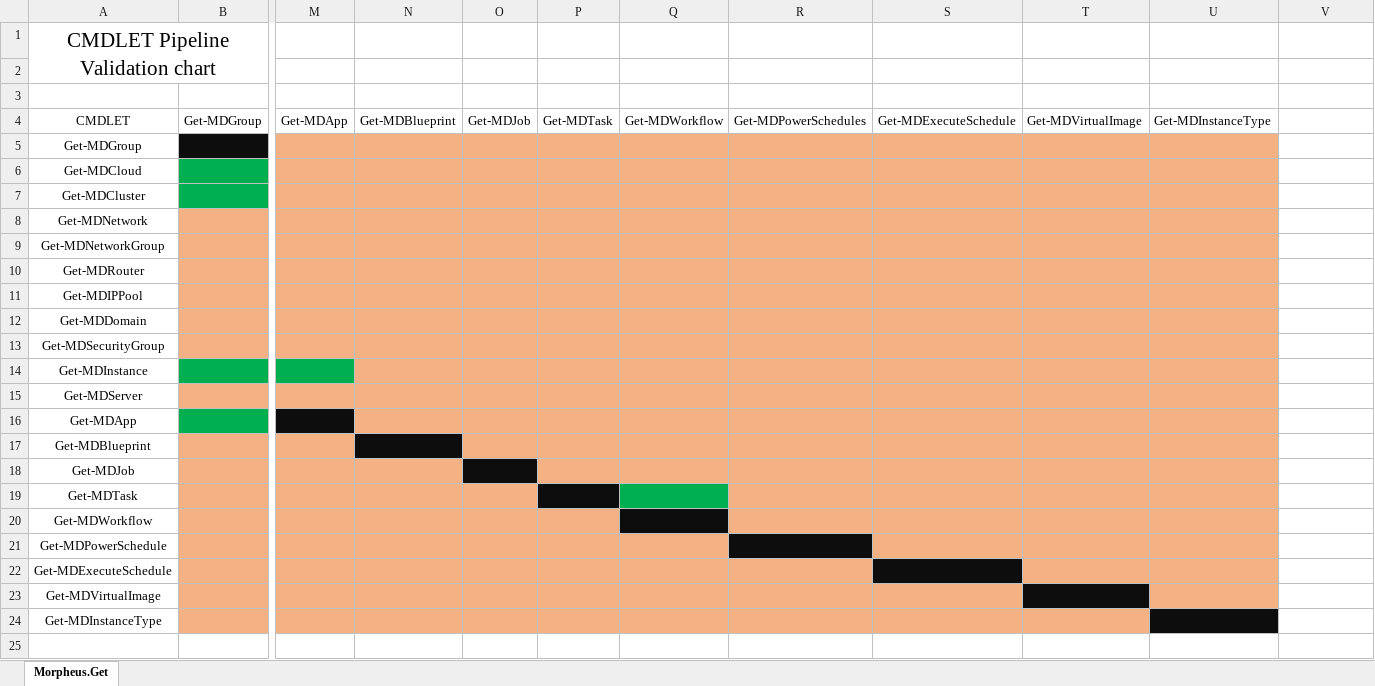
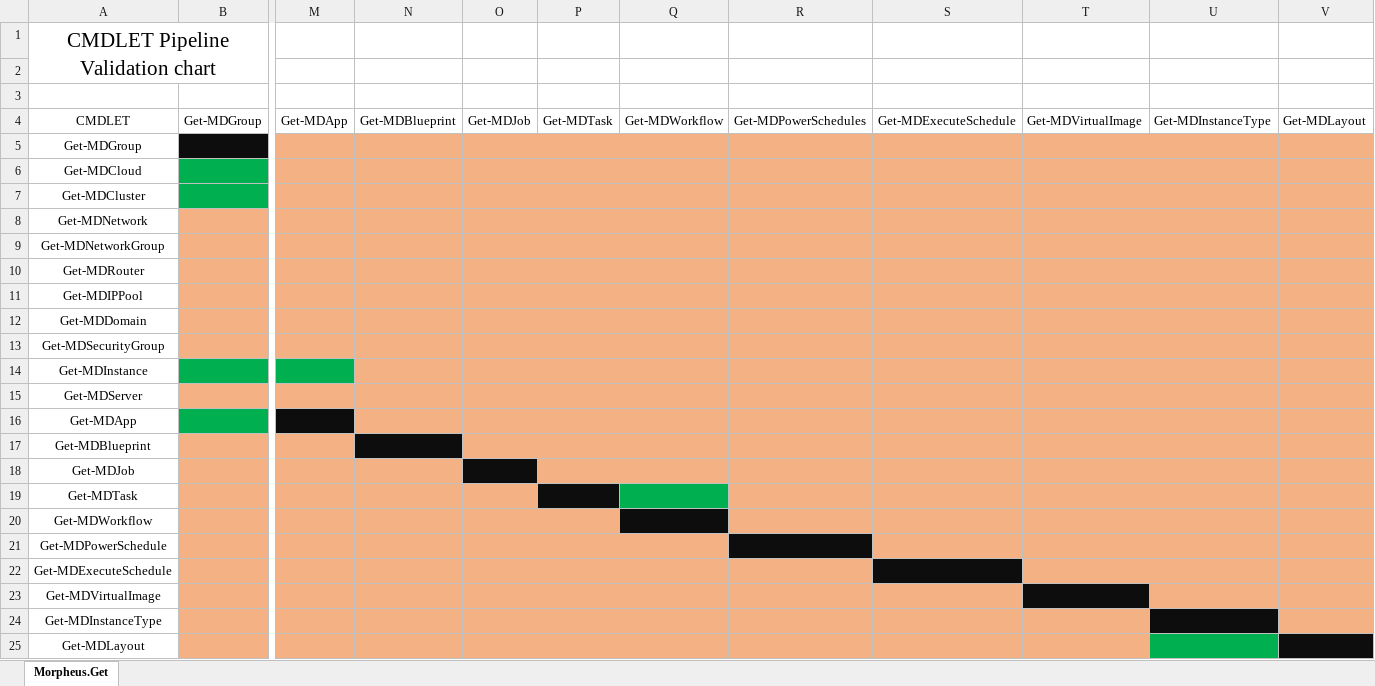
Before and after one commit to sjabro/morpheus-powershell, an Excel workbook: Pipeline Workbook.xlsx, sheet Morpheus.Get, drawn as a sheet; only a part is shown, gaps mark what is left out; values as stored, in another font and other column widths than the file's, no borders; rows hold the shown columns only; the diff names each change by its address in the sheet, - before the commit and + after, or states it on an @@ line.

Commit message:
Added get-mdlayout pipe from get-mdinstancetype works

```diff
--- a/Pipeline Workbook.xlsx (sheet Morpheus.Get)
+++ b/Pipeline Workbook.xlsx (sheet Morpheus.Get)
-V4: (empty)
+V4: Get-MDLayout
-V5:V24 fill: none
+V5:V24 fill: #F4B183
+row 25: Get-MDLayout
```
Also changed, not shown: 3 other files.
